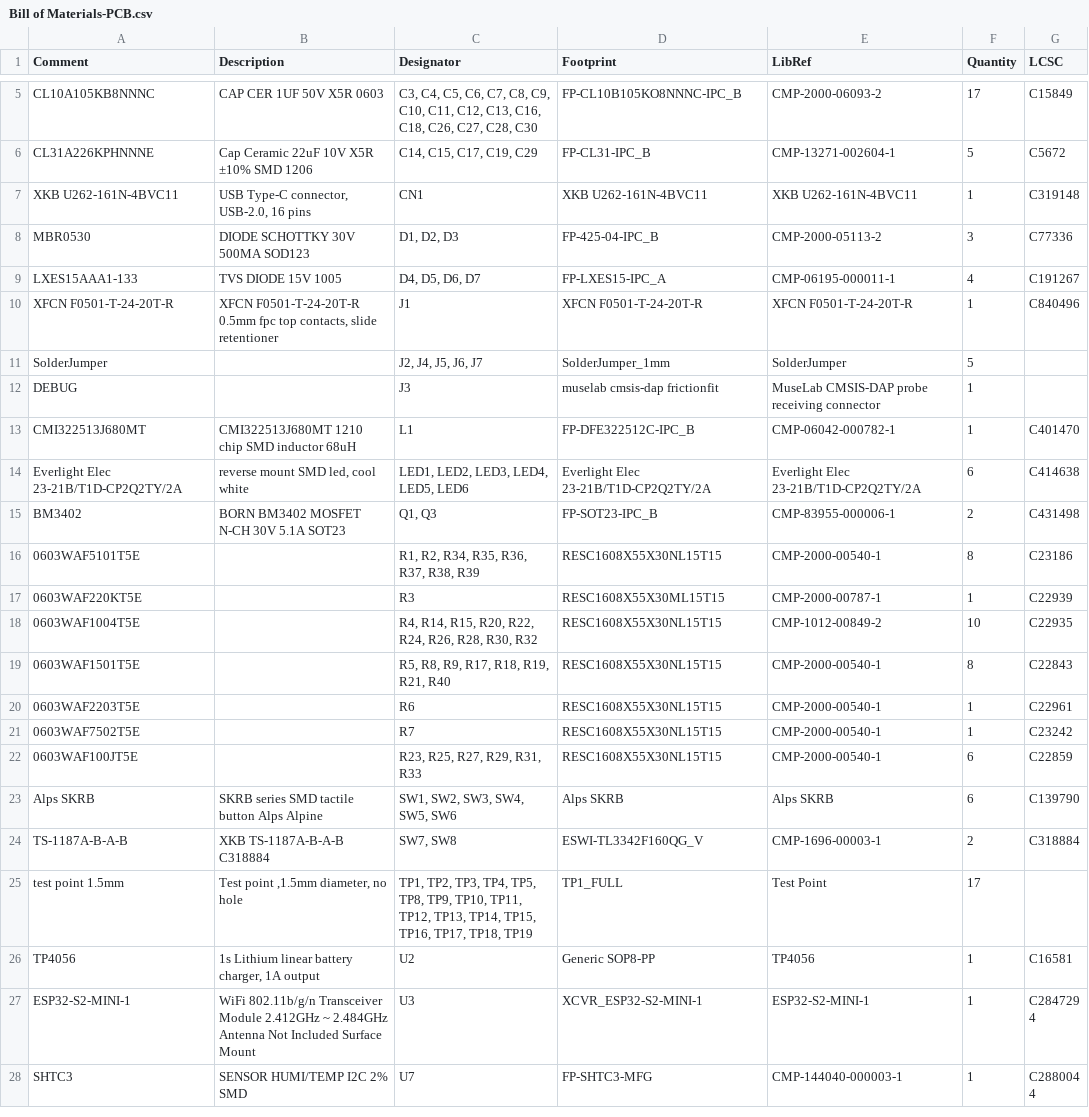
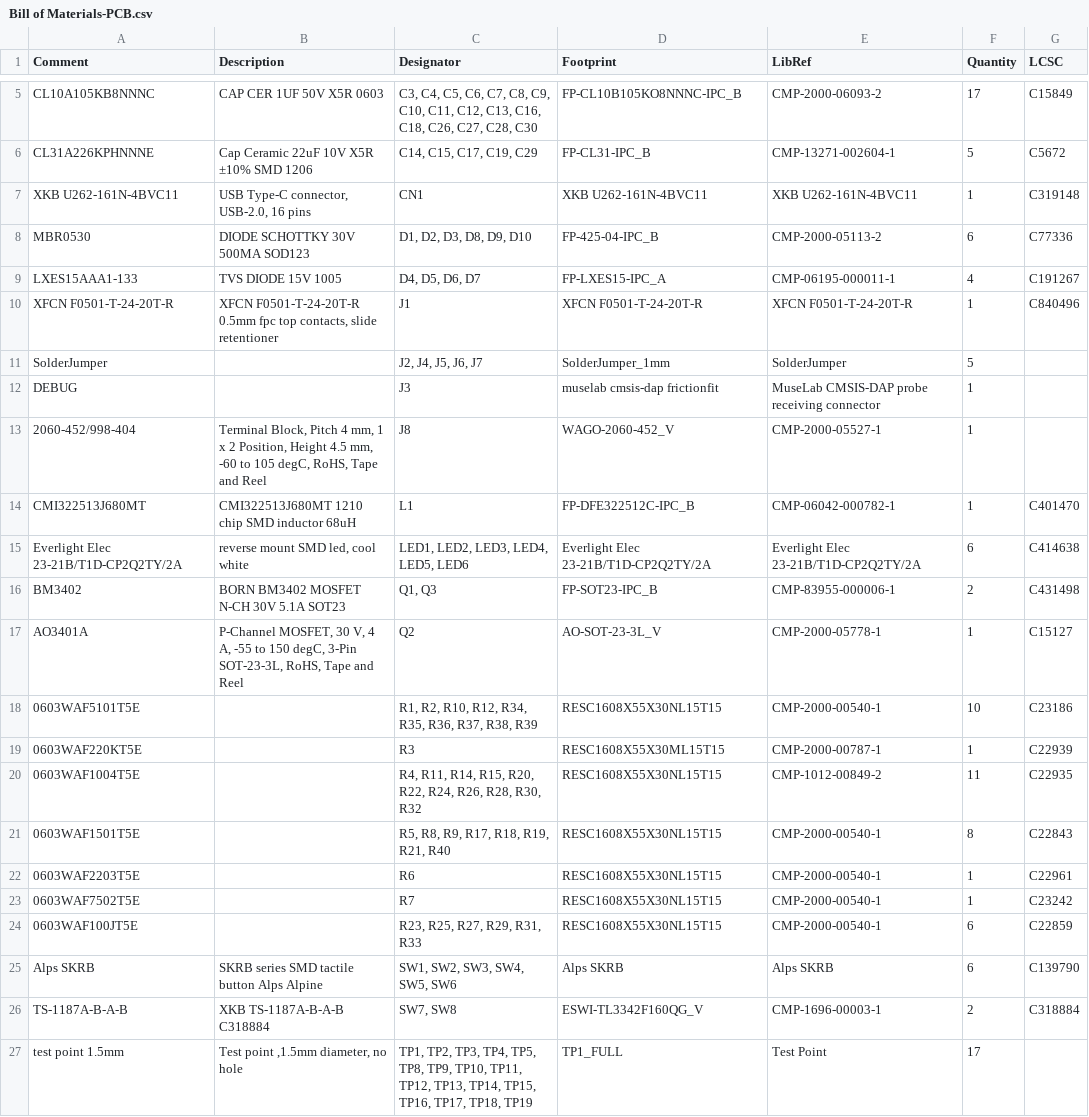
Before and after one commit to nplan/HomeButtons, a CSV file: Hardware/Altium/Project Outputs for HomeButtons_Altium/BOM/Bill of Materials-PCB.csv, drawn as a sheet; only a part is shown, gaps mark what is left out; the shorter side is filled out with more unchanged rows.

```diff
--- a/Hardware/Altium/Project Outputs for HomeButtons_Altium/BOM/Bill of Materials-PCB.csv
+++ b/Hardware/Altium/Project Outputs for HomeButtons_Altium/BOM/Bill of Materials-PCB.csv
@@ -7,3 +7,3 @@ Comment,Description,Designator,Footprint,LibRef,Quantity,LCSC
 "XKB U262-161N-4BVC11","USB Type-C connector, USB-2.0, 16 pins","CN1","XKB U262-161N-4BVC11","XKB U262-161N-4BVC11","1","C319148"
-"MBR0530","DIODE SCHOTTKY 30V 500MA SOD123","D1, D2, D3","FP-425-04-IPC_B","CMP-2000-05113-2","3","C77336"
+"MBR0530","DIODE SCHOTTKY 30V 500MA SOD123","D1, D2, D3, D8, D9, D10","FP-425-04-IPC_B","CMP-2000-05113-2","6","C77336"
 "LXES15AAA1-133","TVS DIODE 15V 1005","D4, D5, D6, D7","FP-LXES15-IPC_A","CMP-06195-000011-1","4","C191267"
@@ -12,2 +12,3 @@ Comment,Description,Designator,Footprint,LibRef,Quantity,LCSC
 "DEBUG","","J3","muselab cmsis-dap frictionfit","MuseLab CMSIS-DAP probe receiving connector","1",""
+"2060-452/998-404","Terminal Block, Pitch 4 mm, 1 x 2 Position, Height 4.5 mm, -60 to 105 degC, RoHS, Tape and Reel","J8","WAGO-2060-452_V","CMP-2000-05527-1","1",""
 "CMI322513J680MT","CMI322513J680MT 1210 chip SMD inductor 68uH","L1","FP-DFE322512C-IPC_B","CMP-06042-000782-1","1","C401470"
@@ -15,5 +16,6 @@ Comment,Description,Designator,Footprint,LibRef,Quantity,LCSC
 "BM3402","BORN BM3402 MOSFET N-CH 30V 5.1A SOT23","Q1, Q3","FP-SOT23-IPC_B","CMP-83955-000006-1","2","C431498"
-"0603WAF5101T5E","","R1, R2, R34, R35, R36, R37, R38, R39","RESC1608X55X30NL15T15","CMP-2000-00540-1","8","C23186"
+"AO3401A","P-Channel MOSFET, 30 V, 4 A, -55 to 150 degC, 3-Pin SOT-23-3L, RoHS, Tape and Reel","Q2","AO-SOT-23-3L_V","CMP-2000-05778-1","1","C15127"
+"0603WAF5101T5E","","R1, R2, R10, R12, R34, R35, R36, R37, R38, R39","RESC1608X55X30NL15T15","CMP-2000-00540-1","10","C23186"
 "0603WAF220KT5E","","R3","RESC1608X55X30ML15T15","CMP-2000-00787-1","1","C22939"
-"0603WAF1004T5E","","R4, R14, R15, R20, R22, R24, R26, R28, R30, R32","RESC1608X55X30NL15T15","CMP-1012-00849-2","10","C22935"
+"0603WAF1004T5E","","R4, R11, R14, R15, R20, R22, R24, R26, R28, R30, R32","RESC1608X55X30NL15T15","CMP-1012-00849-2","11","C22935"
 "0603WAF1501T5E","","R5, R8, R9, R17, R18, R19, R21, R40","RESC1608X55X30NL15T15","CMP-2000-00540-1","8","C22843"
```
Also changed, not shown: Hardware/Altium/Project Outputs for HomeButtons_Altium/Pick Place/Pick Place for PCB.csv, 17 other files.
